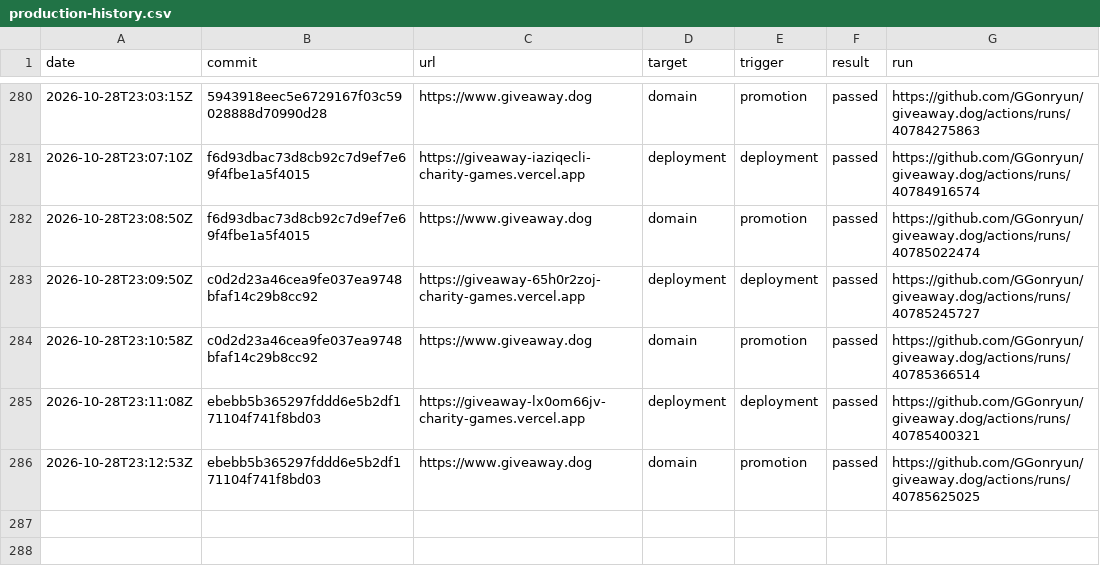
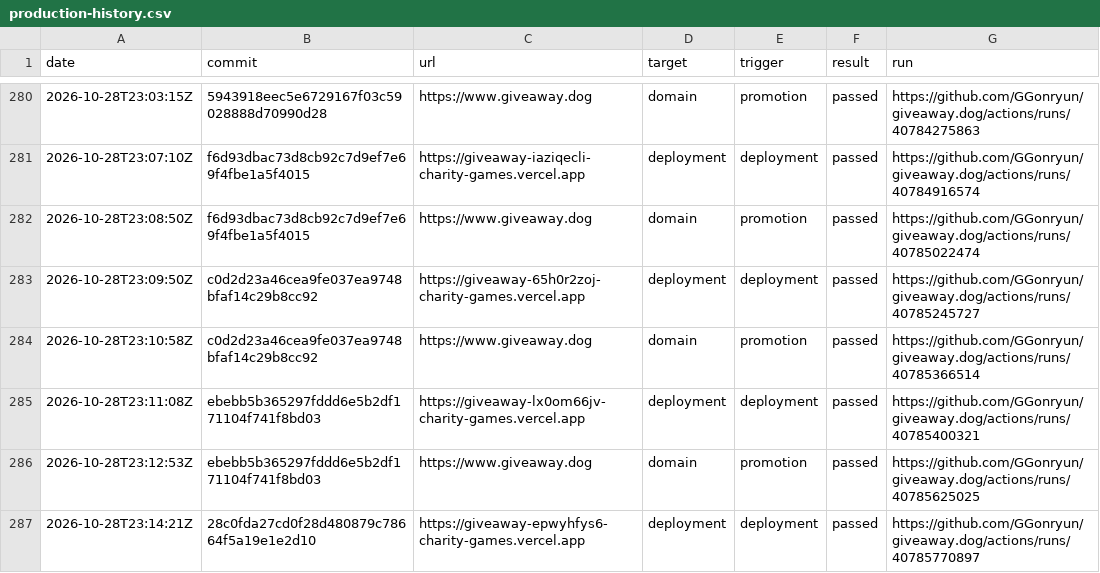
Before and after one commit to GGonryun/giveaway.dog, a CSV file: production-history.csv, drawn as a sheet; only a part is shown, gaps mark what is left out; the diff names each change by its address in the sheet, - before the commit and + after, or states it on an @@ line.

```diff
--- a/production-history.csv
+++ b/production-history.csv
+row 287: 2026-10-28T23:14:21Z | 28c0fda27cd0f28d480879c78664f5a19e1e2d10 | https://giveaway-epwyhfys6-charity-games.vercel.app | deployment | deployment | passed | https://github.com/GGonryun/giveaway.dog/actions/runs/40785770897
```
